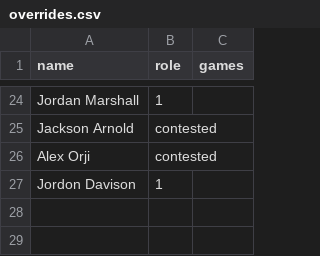
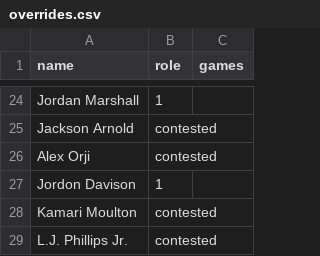
Before and after one commit to RollinNolan9/Fantasy_Sports, a CSV file: overrides.csv, drawn as a sheet; only a part is shown, gaps mark what is left out; the diff names each change by its address in the sheet, - before the commit and + after, or states it on an @@ line.

```diff
--- a/overrides.csv
+++ b/overrides.csv
+row 28: Kamari Moulton | contested
+row 29: L.J. Phillips Jr. | contested
```
Also changed, not shown: depth_chart.csv, 3 other files.
